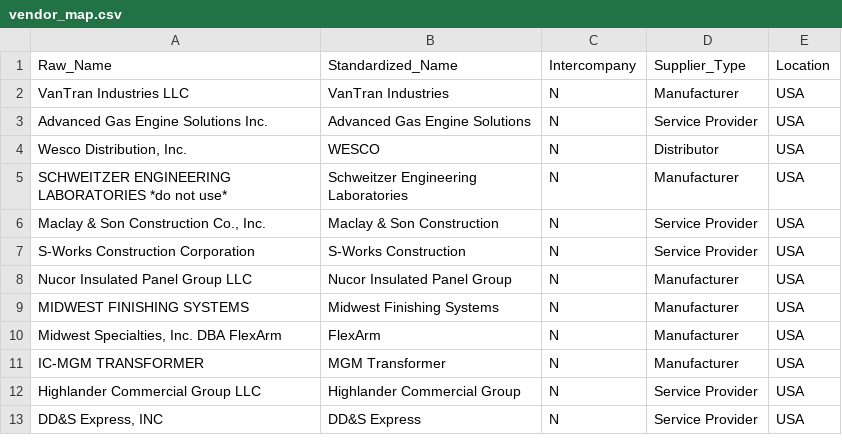
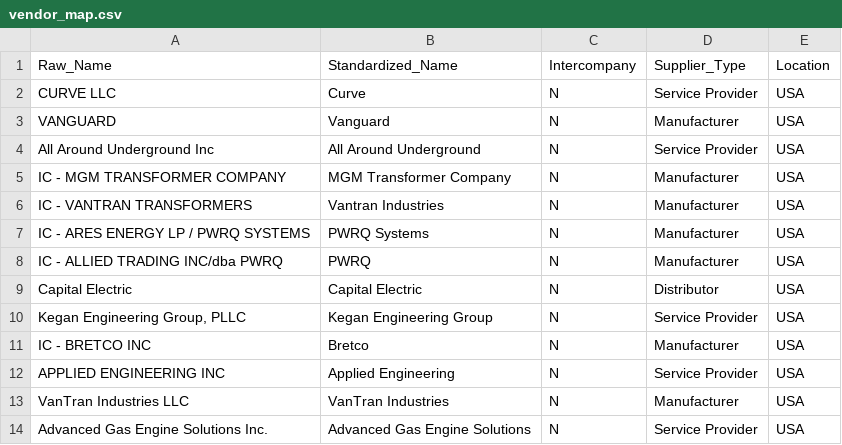
Before and after one commit to PavanCS11/forgent-vF, a CSV file: step_3_maintenance/a.mappings/vendor_map.csv, drawn as a sheet; only a part is shown; the shorter side is filled out with more unchanged rows.

```diff
--- a/step_3_maintenance/a.mappings/vendor_map.csv
+++ b/step_3_maintenance/a.mappings/vendor_map.csv
@@ -1,2 +1,13 @@
 Raw_Name,Standardized_Name,Intercompany,Supplier_Type,Location
+CURVE LLC,Curve,N,Service Provider,USA
+VANGUARD,Vanguard,N,Manufacturer,USA
+All Around Underground Inc,All Around Underground,N,Service Provider,USA
+IC - MGM TRANSFORMER COMPANY,MGM Transformer Company,N,Manufacturer,USA
+IC - VANTRAN TRANSFORMERS,Vantran Industries,N,Manufacturer,USA
+IC - ARES ENERGY LP / PWRQ SYSTEMS,PWRQ Systems,N,Manufacturer,USA
+IC - ALLIED TRADING INC/dba PWRQ,PWRQ,N,Manufacturer,USA
+Capital Electric,Capital Electric,N,Distributor,USA
+"Kegan Engineering Group, PLLC",Kegan Engineering Group,N,Service Provider,USA
+IC - BRETCO INC,Bretco,N,Manufacturer,USA
+APPLIED ENGINEERING INC,Applied Engineering,N,Service Provider,USA
 VanTran Industries LLC,VanTran Industries,N,Manufacturer,USA
```
Also changed, not shown: 16 other files.
